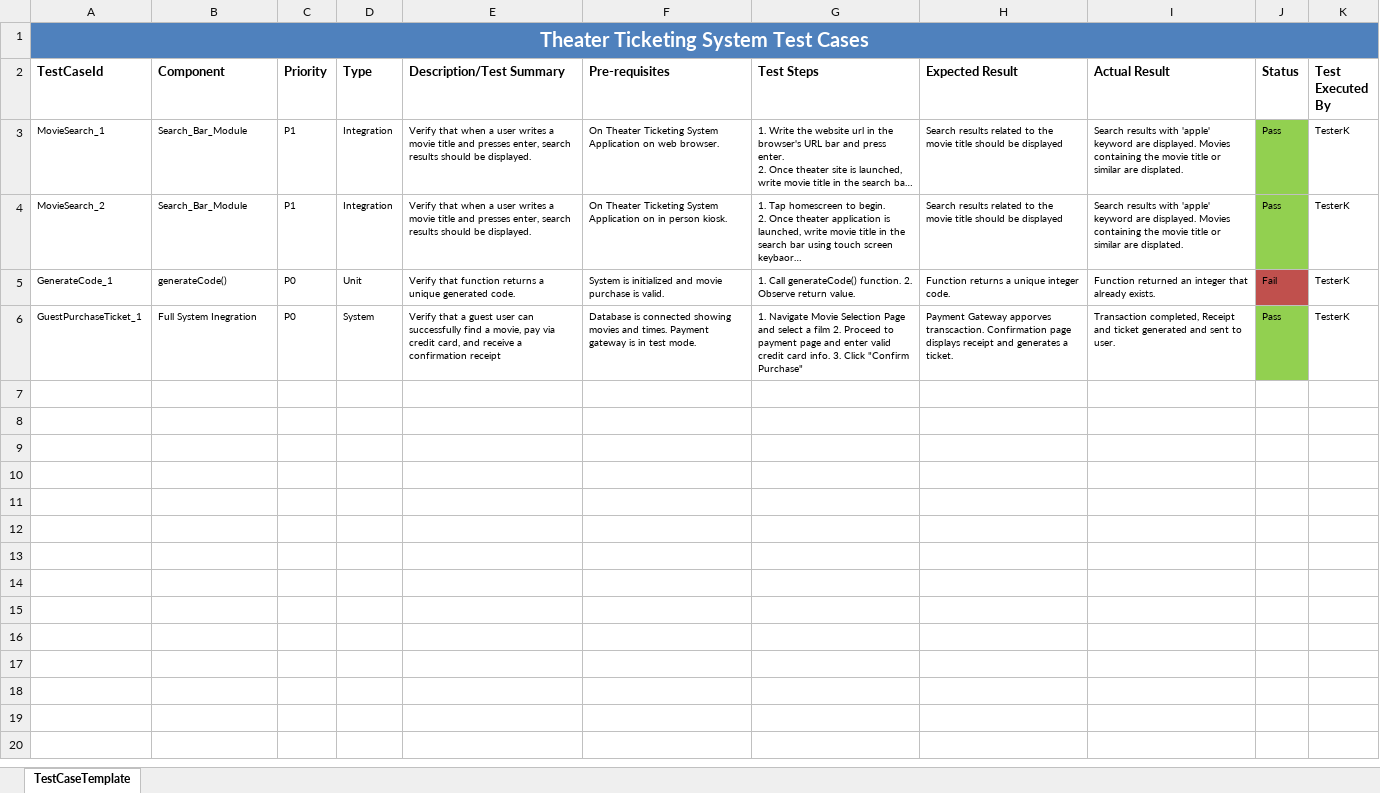
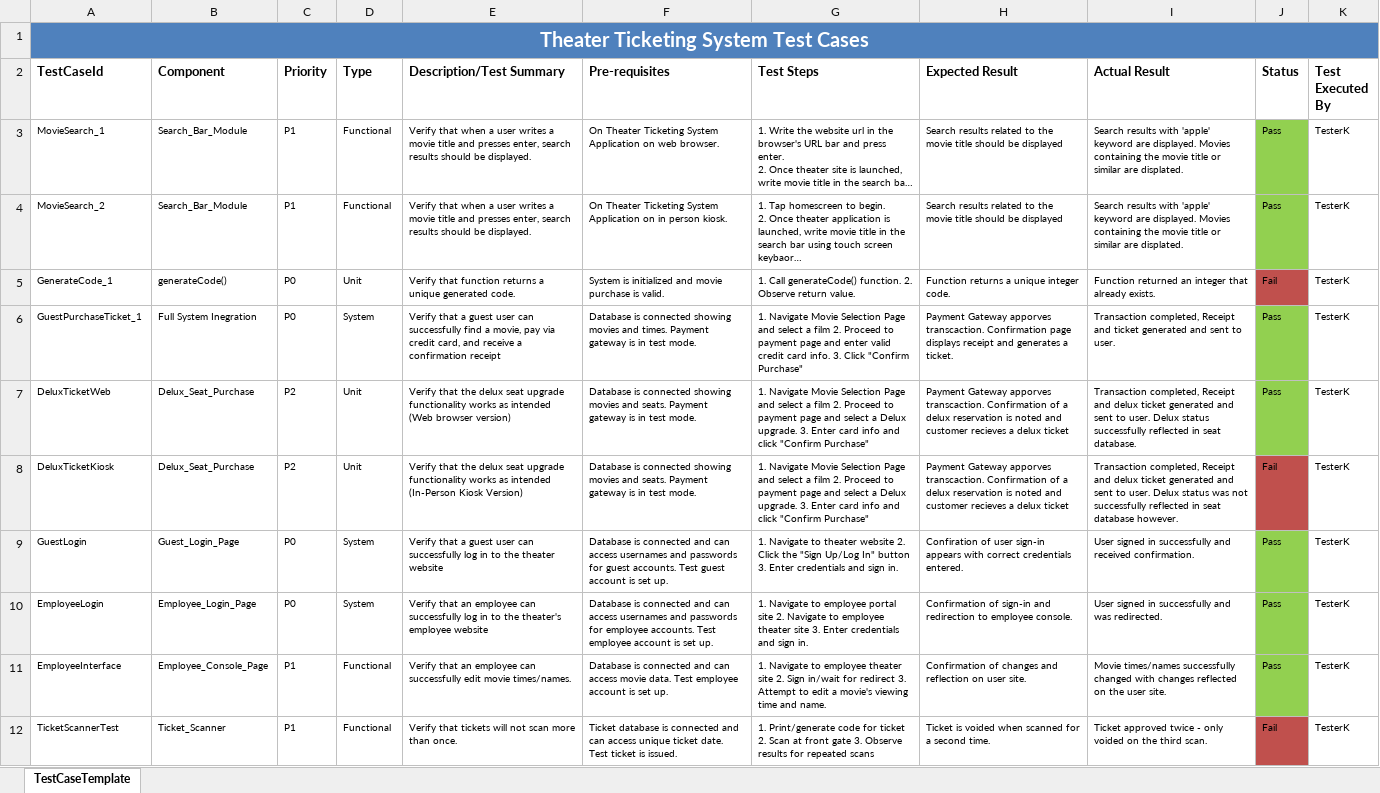
Before and after one commit to JamjellyCT/Theater-Ticketing-System, an Excel workbook: testCasesZ.xlsx, sheet TestCaseTemplate, drawn as a sheet; long unchanged cells end in …; values as stored, in another font and other column widths than the file's, no borders; the diff names each change by its address in the sheet, - before the commit and + after, or states it on an @@ line.

Commit message:
Add files via upload

```diff
--- a/testCasesZ.xlsx (sheet TestCaseTemplate)
+++ b/testCasesZ.xlsx (sheet TestCaseTemplate)
-D3:D4 (Type): Integration
+D3:D4 (Type): Functional
+row 7: DeluxTicketWeb | Delux_Seat_Purchase | P2 | Unit | Verify that the delux seat upgrade functionality works as intended (Web browser version) | Database is connected showing movies and seats. Payment gateway is in test mode. | 1. Navigate Movie Selection Page and select a film 2. Proceed to payment page and select a Delux upgrade. 3. Enter card info and click "Confirm Purchase" | Payment Gateway apporves transcaction. Confirmation of a delux reservation is noted and customer recieves a delux ticket | Transaction completed, Receipt and delux ticket generated and sent to user. Delux status successfully reflected in seat database. | Pass | TesterK
+row 8: DeluxTicketKiosk | Delux_Seat_Purchase | P2 | Unit | Verify that the delux seat upgrade functionality works as intended (In-Person Kiosk Version) | Database is connected showing movies and seats. Payment gateway is in test mode. | 1. Navigate Movie Selection Page and select a film 2. Proceed to payment page and select a Delux upgrade. 3. Enter card info and click "Confirm Purchase" | Payment Gateway apporves transcaction. Confirmation of a delux reservation is noted and customer recieves a delux ticket | Transaction completed, Receipt and delux ticket generated and sent to user. Delux status was not successfully reflected in seat database however. | Fail | TesterK
+row 9: GuestLogin | Guest_Login_Page | P0 | System | Verify that a guest user can successfully log in to the theater website | Database is connected and can access usernames and passwords for guest accounts. Test guest account is set up. | 1. Navigate to theater website 2. Click the "Sign Up/Log In" button 3. Enter credentials and sign in. | Confiration of user sign-in appears with correct credentials entered. | User signed in successfully and received confirmation. | Pass | TesterK
+row 10: EmployeeLogin | Employee_Login_Page | P0 | System | Verify that an employee can successfully log in to the theater's employee website | Database is connected and can access usernames and passwords for employee accounts. Test employee account is set up. | 1. Navigate to employee portal site 2. Navigate to employee theater site 3. Enter credentials and sign in. | Confirmation of sign-in and redirection to employee console. | User signed in successfully and was redirected. | Pass | TesterK
+row 11: EmployeeInterface | Employee_Console_Page | P1 | Functional | Verify that an employee can successfully edit movie times/names. | Database is connected and can access movie data. Test employee account is set up. | 1. Navigate to employee theater site 2. Sign in/wait for redirect 3. Attempt to edit a movie's viewing time and name. | Confirmation of changes and reflection on user site. | Movie times/names successfully changed with changes reflected on the user site. | Pass | TesterK
+row 12: TicketScannerTest | Ticket_Scanner | P1 | Functional | Verify that tickets will not scan more than once. | Ticket database is connected and can access unique ticket date. Test ticket is issued. | 1. Print/generate code for ticket 2. Scan at front gate 3. Observe results for repeated scans | Ticket is voided when scanned for a second time. | Ticket approved twice - only voided on the third scan. | Fail | TesterK
```
